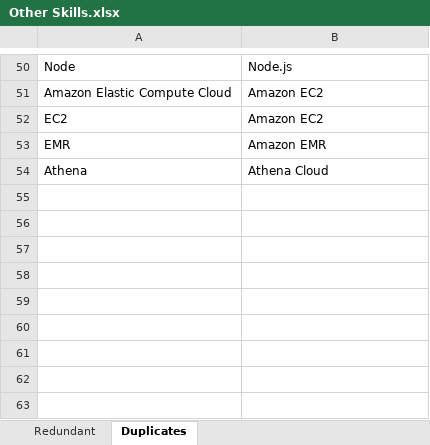
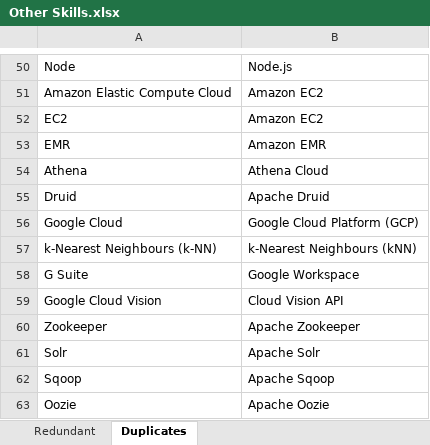
Before and after one commit to binxuankong/skills-ontology-project, an Excel workbook: skills/Other Skills.xlsx, sheet Duplicates, drawn as a sheet; only a part is shown, gaps mark what is left out; values as stored, in another font and other column widths than the file's, no borders; table styles not drawn; the diff names each change by its address in the sheet, - before the commit and + after, or states it on an @@ line.

```diff
--- a/skills/Other Skills.xlsx (sheet Duplicates)
+++ b/skills/Other Skills.xlsx (sheet Duplicates)
+row 55: Druid | Apache Druid
+row 56: Google Cloud | Google Cloud Platform (GCP)
+row 57: k-Nearest Neighbours (k-NN) | k-Nearest Neighbours (kNN)
+row 58: G Suite | Google Workspace
+row 59: Google Cloud Vision | Cloud Vision API
+row 60: Zookeeper | Apache Zookeeper
+row 61: Solr | Apache Solr
+row 62: Sqoop | Apache Sqoop
+row 63: Oozie | Apache Oozie
```
Also changed, not shown: skills/Skills (From Indeed).xlsx, skills/Skills v3.xlsx, 1 other file.
